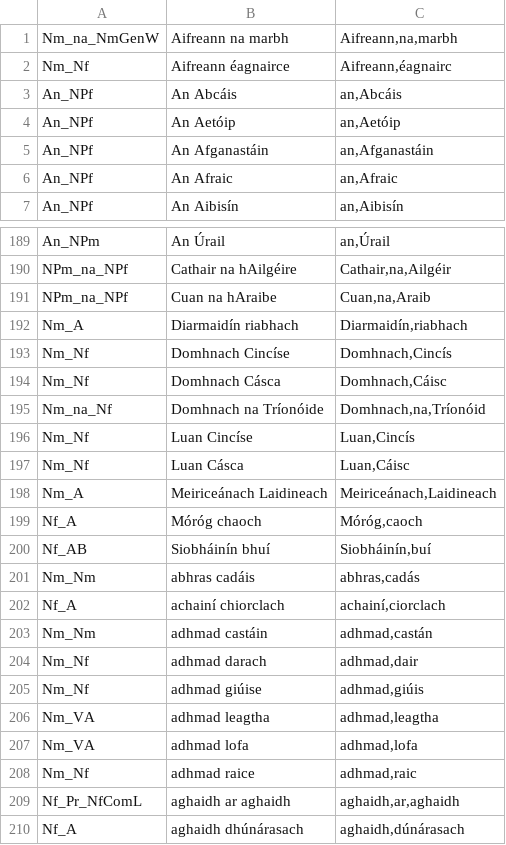
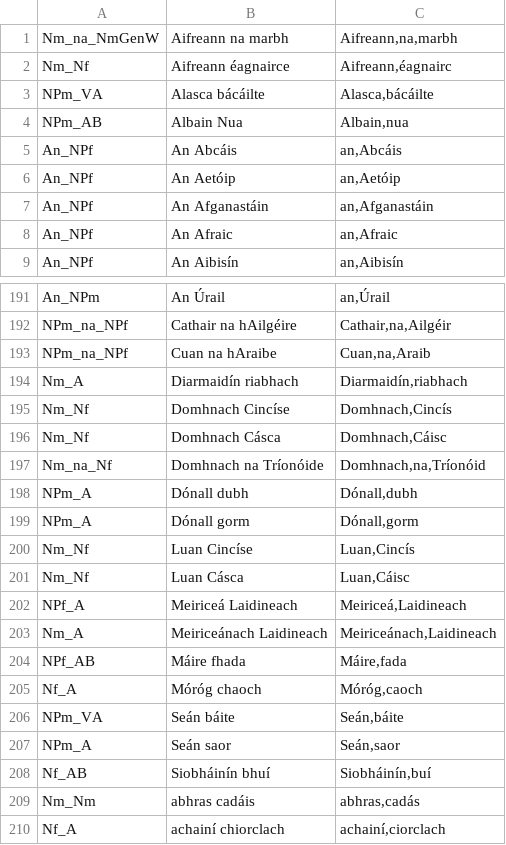
Before and after one commit to jimregan/gramadanj, a TSV file: src/main/resource/ie/tcd/slscs/itut/gramadanj/EID/multiwords-lsg.tsv, drawn as a sheet; only a part is shown, gaps mark what is left out; the shorter side is filled out with more unchanged rows.

```diff
--- a/src/main/resource/ie/tcd/slscs/itut/gramadanj/EID/multiwords-lsg.tsv
+++ b/src/main/resource/ie/tcd/slscs/itut/gramadanj/EID/multiwords-lsg.tsv
@@ -2,2 +2,4 @@ Nm_na_NmGenW	Aifreann na marbh	Aifreann,na,marbh
 Nm_Nf	Aifreann éagnairce	Aifreann,éagnairc
+NPm_VA	Alasca bácáilte	Alasca,bácáilte
+NPm_AB	Albain Nua	Albain,nua
 An_NPf	An Abcáis	an,Abcáis
@@ -195,6 +197,12 @@ Nm_Nf	Domhnach Cásca	Domhnach,Cáisc
 Nm_na_Nf	Domhnach na Tríonóide	Domhnach,na,Tríonóid
+NPm_A	Dónall dubh	Dónall,dubh
+NPm_A	Dónall gorm	Dónall,gorm
 Nm_Nf	Luan Cincíse	Luan,Cincís
 Nm_Nf	Luan Cásca	Luan,Cáisc
+NPf_A	Meiriceá Laidineach	Meiriceá,Laidineach
 Nm_A	Meiriceánach Laidineach	Meiriceánach,Laidineach
+NPf_AB	Máire fhada	Máire,fada
 Nf_A	Móróg chaoch	Móróg,caoch
+NPm_VA	Seán báite	Seán,báite
+NPm_A	Seán saor	Seán,saor
 Nf_AB	Siobháinín bhuí	Siobháinín,buí
```
Also changed, not shown: 1 other file.
